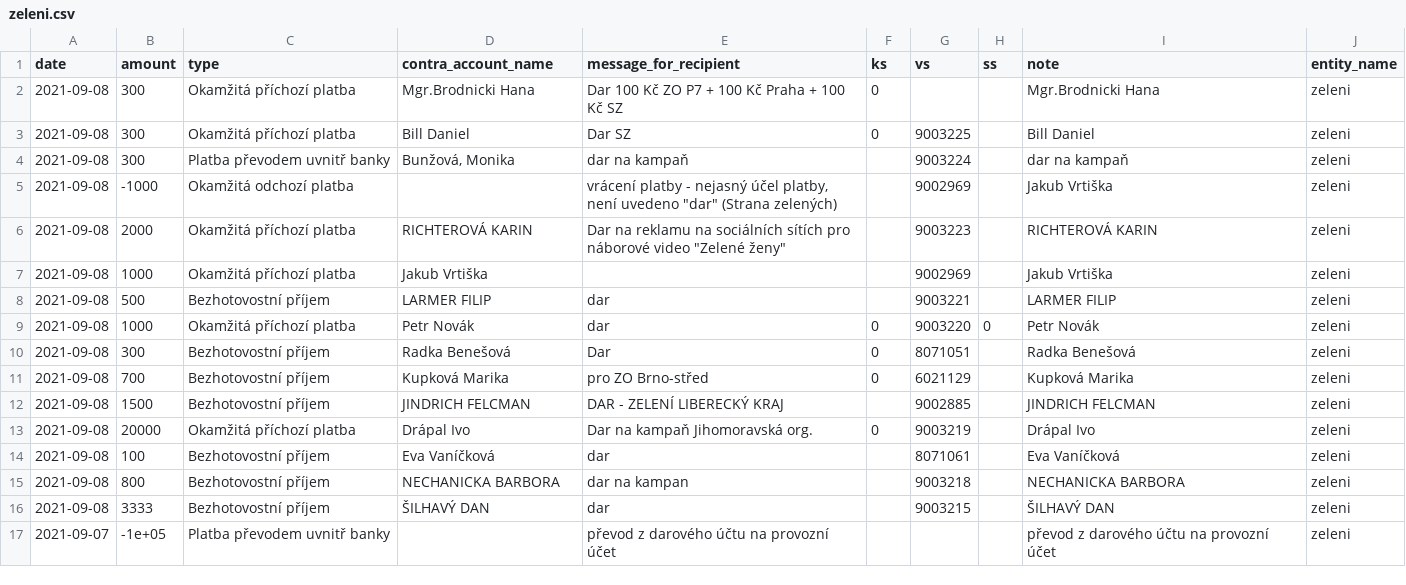
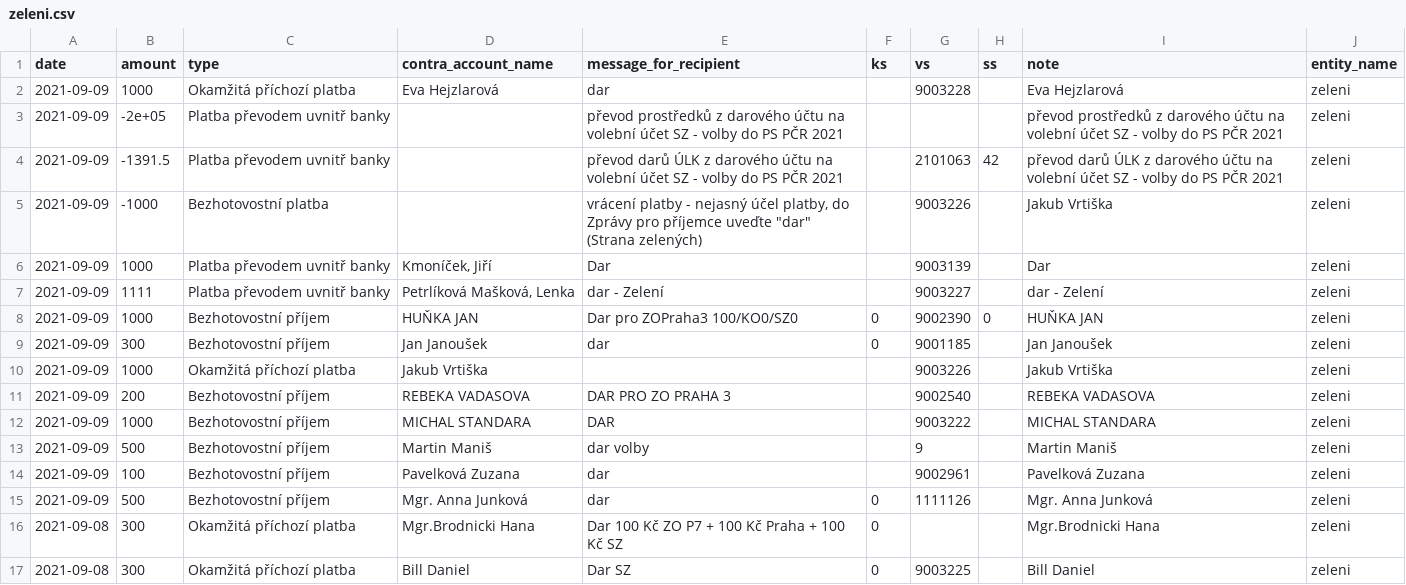
Before and after one commit to opop999/transparent_election_accounts, a CSV file: data/donation_accounts/individual_donation_accounts/zeleni.csv, drawn as a sheet; only a part is shown; the shorter side is filled out with more unchanged rows; the diff names each change by its address in the sheet, - before the commit and + after, or states it on an @@ line.

```diff
--- a/data/donation_accounts/individual_donation_accounts/zeleni.csv
+++ b/data/donation_accounts/individual_donation_accounts/zeleni.csv
+row 2: 2021-09-09 | 1000 | Okamžitá příchozí platba | Eva Hejzlarová | dar |  | 9003228 |  | Eva Hejzlarová | zeleni
+row 3: 2021-09-09 | -2e+05 | Platba převodem uvnitř banky |  | převod prostředků z darového účtu na volební účet SZ - volby do PS PČR 2021 |  |  |  | převod prostředků z darového účtu na volební účet SZ - volby do PS PČR 2021 | zeleni
+row 4: 2021-09-09 | -1391.5 | Platba převodem uvnitř banky |  | převod darů ÚLK z darového účtu na volební účet SZ - volby do PS PČR 2021 |  | 2101063 | 42 | převod darů ÚLK z darového účtu na volební účet SZ - volby do PS PČR 2021 | zeleni
+row 5: 2021-09-09 | -1000 | Bezhotovostní platba |  | vrácení platby - nejasný účel platby, do Zprávy pro příjemce uveďte "dar" (Strana zelených) |  | 9003226 |  | Jakub Vrtiška | zeleni
+row 6: 2021-09-09 | 1000 | Platba převodem uvnitř banky | Kmoníček, Jiří | Dar |  | 9003139 |  | Dar | zeleni
+row 7: 2021-09-09 | 1111 | Platba převodem uvnitř banky | Petrlíková Mašková, Lenka | dar - Zelení |  | 9003227 |  | dar - Zelení | zeleni
+row 8: 2021-09-09 | 1000 | Bezhotovostní příjem | HUŇKA JAN | Dar pro ZOPraha3 100/KO0/SZ0 | 0 | 9002390 | 0 | HUŇKA JAN | zeleni
+row 9: 2021-09-09 | 300 | Bezhotovostní příjem | Jan Janoušek | dar | 0 | 9001185 |  | Jan Janoušek | zeleni
+row 10: 2021-09-09 | 1000 | Okamžitá příchozí platba | Jakub Vrtiška |  |  | 9003226 |  | Jakub Vrtiška | zeleni
+row 11: 2021-09-09 | 200 | Bezhotovostní příjem | REBEKA VADASOVA | DAR PRO ZO PRAHA 3 |  | 9002540 |  | REBEKA VADASOVA | zeleni
+row 12: 2021-09-09 | 1000 | Bezhotovostní příjem | MICHAL STANDARA | DAR |  | 9003222 |  | MICHAL STANDARA | zeleni
+row 13: 2021-09-09 | 500 | Bezhotovostní příjem | Martin Maniš | dar volby |  | 9 |  | Martin Maniš | zeleni
+row 14: 2021-09-09 | 100 | Bezhotovostní příjem | Pavelková Zuzana | dar |  | 9002961 |  | Pavelková Zuzana | zeleni
+row 15: 2021-09-09 | 500 | Bezhotovostní příjem | Mgr. Anna Junková | dar | 0 | 1111126 |  | Mgr. Anna Junková | zeleni
```
Also changed, not shown: data/donation_accounts/individual_donation_accounts/trikolora.csv, data/expense_accounts/individual_expense_accounts/cssd.csv, 39 other files.
